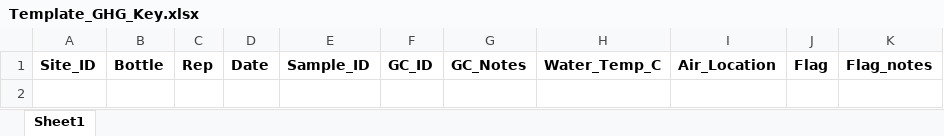
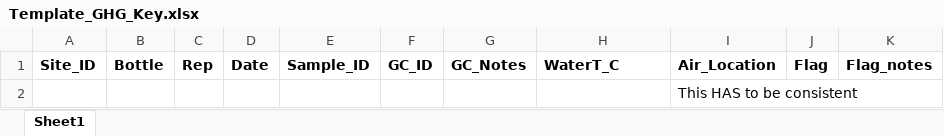
Before and after one commit to carlalopezll/Delmarva-GHG, an Excel workbook: Synoptic/Template_GHG_Key.xlsx, sheet Sheet1, drawn as a sheet; values as stored, in another font and other column widths than the file's, no borders; the diff names each change by its address in the sheet, - before the commit and + after, or states it on an @@ line.

Commit message:
New fixes to GHG processing templates

```diff
--- a/Synoptic/Template_GHG_Key.xlsx (sheet Sheet1)
+++ b/Synoptic/Template_GHG_Key.xlsx (sheet Sheet1)
-H1: Water_Temp_C
+H1: WaterT_C
+row 2:  |  |  |  |  |  |  |  | This HAS to be consistent
```
Also changed, not shown: Synoptic/Template_GHG_GCHeadspace.xlsx.
